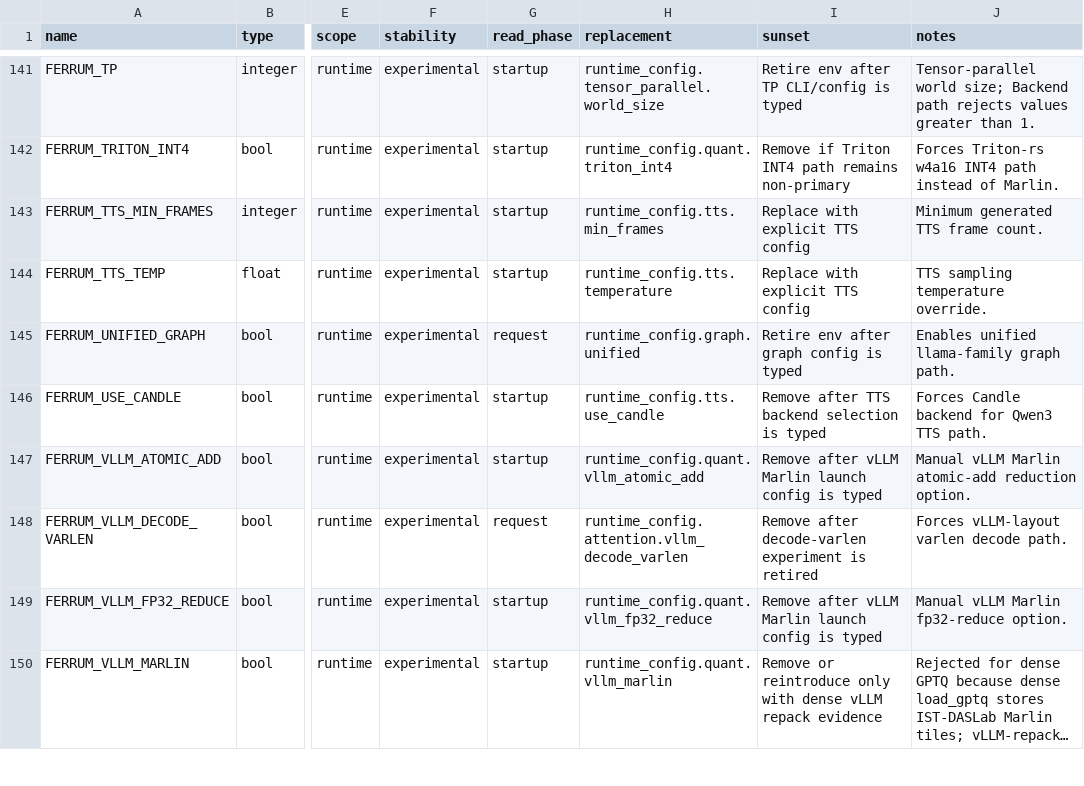
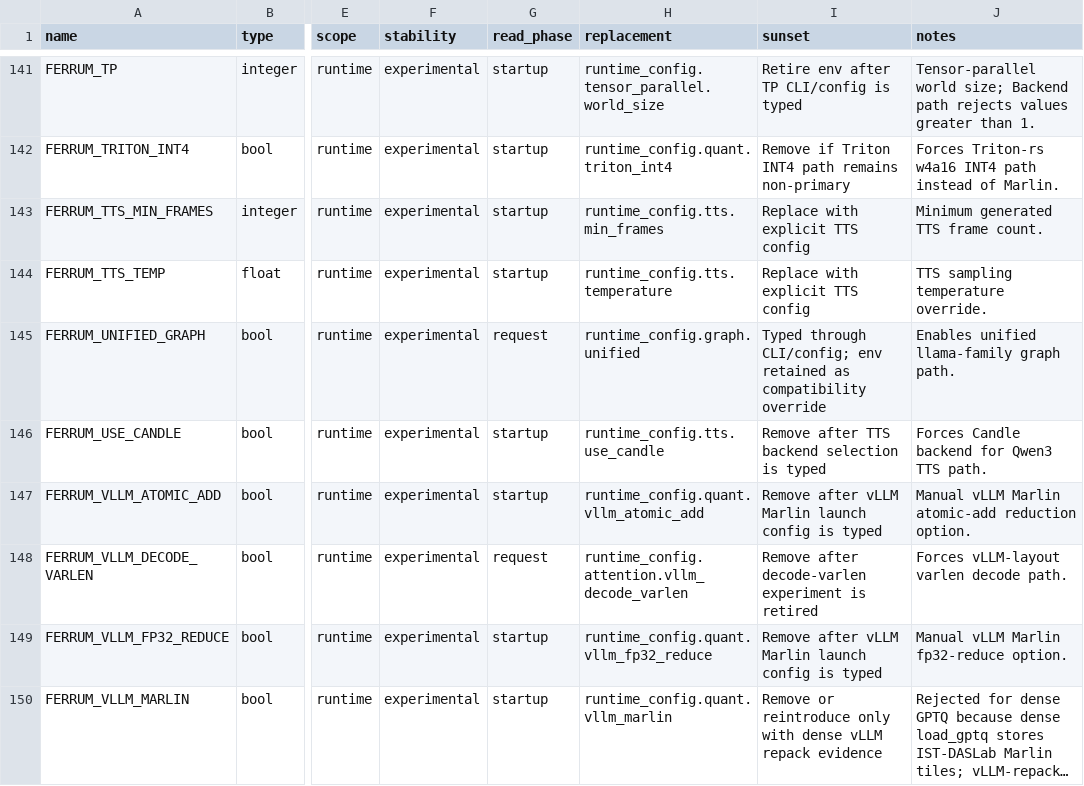
Before and after one commit to sizzlecar/ferrum-infer-rs, a TSV file: docs/runtime-env-registry.tsv, drawn as a sheet; only a part is shown, gaps mark what is left out; long unchanged cells end in …; the diff names each change by its address in the sheet, - before the commit and + after, or states it on an @@ line.

Commit message:
feat(cuda): expose unified graph runtime knob

```diff
--- a/docs/runtime-env-registry.tsv
+++ b/docs/runtime-env-registry.tsv
-I145 (sunset): Retire env after graph config is typed
+I145 (sunset): Typed through CLI/config; env retained as compatibility override
```
Also changed, not shown: 4 other files.
